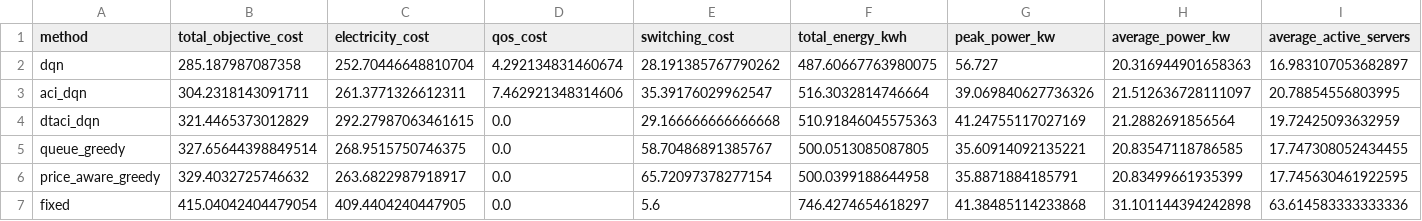
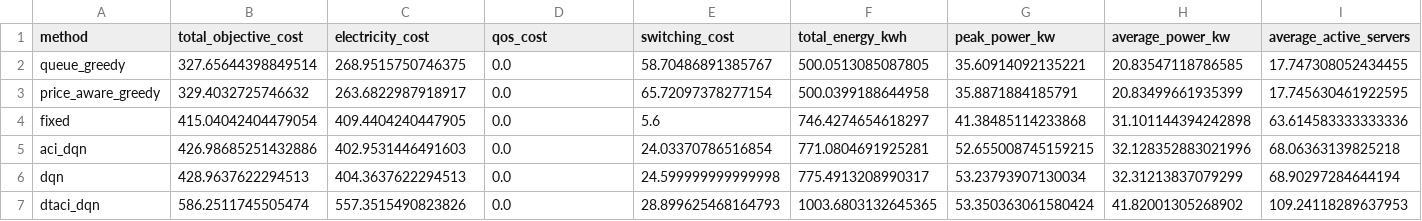
Before and after one commit to cotwint/ACI-DQN, a CSV file: outputs/experiment_summary.csv, drawn as a sheet; only a part is shown; removed rows and columns are numbered as before the commit, all else as after; rows hold the shown columns only; the diff names each change by its address in the sheet, - before the commit and + after, or states it on an @@ line.

```diff
--- a/outputs/experiment_summary.csv
+++ b/outputs/experiment_summary.csv
-row 2: dqn | 285.187987087358 | 252.70446648810704 | 4.292134831460674 | 28.191385767790262 | 487.60667763980075 | 56.727 | 20.316944901658363 | 16.983107053682897
-row 3: aci_dqn | 304.2318143091711 | 261.3771326612311 | 7.462921348314606 | 35.39176029962547 | 516.3032814746664 | 39.069840627736326 | 21.512636728111097 | 20.78854556803995
-row 4: dtaci_dqn | 321.4465373012829 | 292.27987063461615 | 0.0 | 29.166666666666668 | 510.91846045575363 | 41.24755117027169 | 21.2882691856564 | 19.72425093632959
+row 5: aci_dqn | 426.98685251432886 | 402.9531446491603 | 0.0 | 24.03370786516854 | 771.0804691925281 | 52.655008745159215 | 32.128352883021996 | 68.06363139825218
+row 6: dqn | 428.9637622294513 | 404.3637622294513 | 0.0 | 24.599999999999998 | 775.4913208990317 | 53.23793907130034 | 32.31213837079299 | 68.90297284644194
+row 7: dtaci_dqn | 586.2511745505474 | 557.3515490823826 | 0.0 | 28.899625468164793 | 1003.6803132645365 | 53.350363061580424 | 41.82001305268902 | 109.24118289637953
```
Also changed, not shown: outputs/aci_dqn_training_history.csv, outputs/action_debug_aci_dqn.csv, 33 other files.
